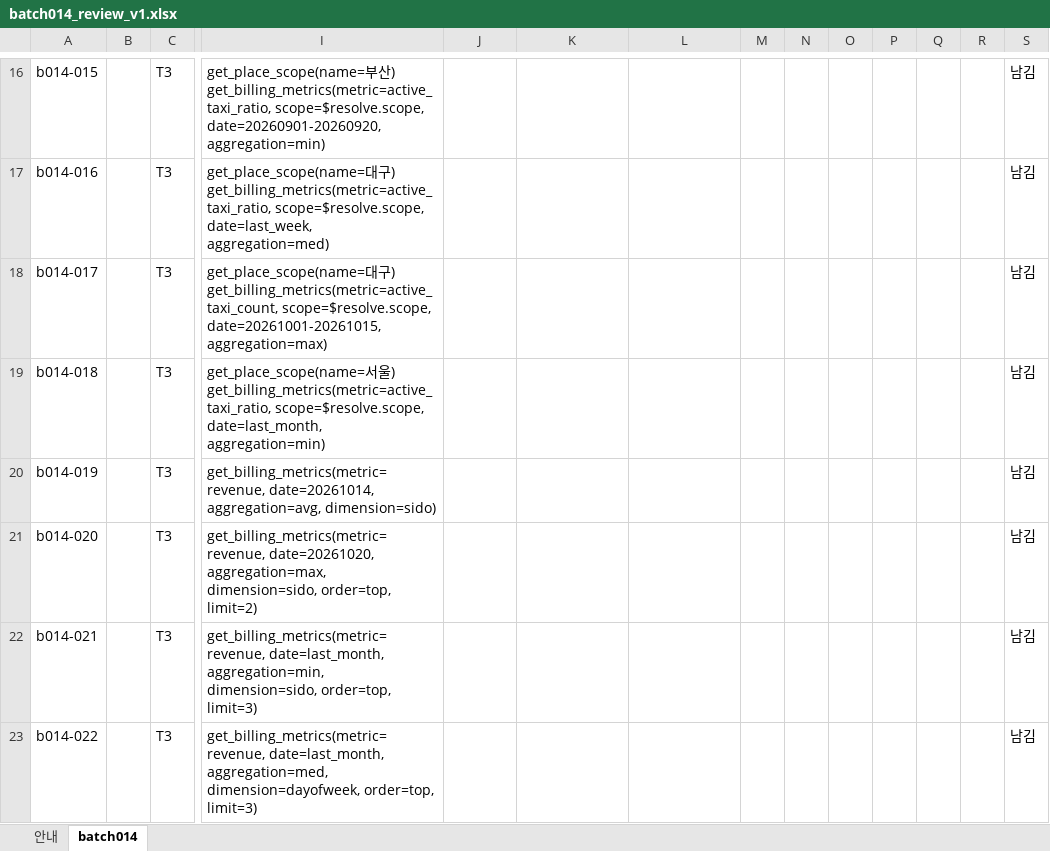
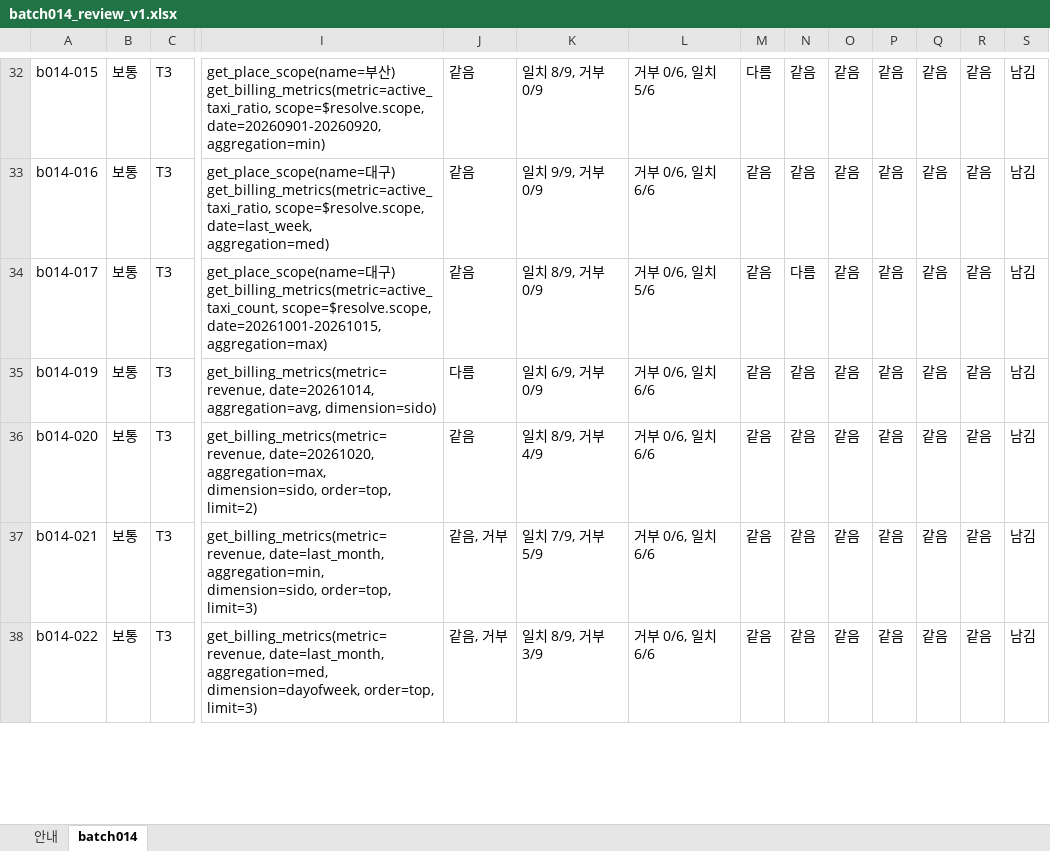
Before and after one commit to 7829hw/assistant_univ, an Excel workbook: sft_dpo_inventory/batch014/review/batch014_review_v1.xlsx, sheet batch014, drawn as a sheet; only a part is shown, gaps mark what is left out; values as stored, in another font and other column widths than the file's, no borders; removed rows and columns are numbered as before the commit, all else as after; rows hold the shown columns only; ↵ is a line break in a cell; the diff covers the shown part only; the diff names each change by its address in the sheet, - before the commit and + after, or states it on an @@ line.

```diff
--- a/sft_dpo_inventory/batch014/review/batch014_review_v1.xlsx (sheet batch014)
+++ b/sft_dpo_inventory/batch014/review/batch014_review_v1.xlsx (sheet batch014)
-B32:B34: (empty)
+B32:B34: 보통
-J32:J34: (empty)
+J32:J34: 같음
-K32: (empty)
+K32: 일치 8/9, 거부 0/9
-L32: (empty)
+L32: 거부 0/6, 일치 5/6
-M32: (empty)
+M32: 다름
-N32:N33: (empty)
+N32:N33: 같음
-O32:O34: (empty)
+O32:O34: 같음
-P32:P34: (empty)
+P32:P34: 같음
-Q32:Q34: (empty)
+Q32:Q34: 같음
-R32:R34: (empty)
+R32:R34: 같음
-K33: (empty)
+K33: 일치 9/9, 거부 0/9
-L33: (empty)
+L33: 거부 0/6, 일치 6/6
-M33:M34: (empty)
+M33:M34: 같음
-K34: (empty)
+K34: 일치 8/9, 거부 0/9
-L34: (empty)
+L34: 거부 0/6, 일치 5/6
-N34: (empty)
+N34: 다름
-row 19: b014-018 |  | T3 | get_place_scope(name=서울) ↵ get_billing_metrics(metric=active_taxi_ratio, scope=$resolve.scope, date=last_month, aggregation=min) |  |  |  |  |  |  |  |  |  | 남김
-B35:B38: (empty)
+B35:B38: 보통
-J35: (empty)
+J35: 다름
-K35: (empty)
+K35: 일치 6/9, 거부 0/9
-L35:L38: (empty)
+L35:L38: 거부 0/6, 일치 6/6
-M35:M38: (empty)
+M35:M38: 같음
-N35:N38: (empty)
+N35:N38: 같음
-O35:O38: (empty)
+O35:O38: 같음
-P35:P38: (empty)
+P35:P38: 같음
-Q35:Q38: (empty)
+Q35:Q38: 같음
-R35:R38: (empty)
+R35:R38: 같음
-J36: (empty)
+J36: 같음
-K36: (empty)
+K36: 일치 8/9, 거부 4/9
-J37:J38: (empty)
+J37:J38: 같음, 거부
-K37: (empty)
+K37: 일치 7/9, 거부 5/9
-K38: (empty)
+K38: 일치 8/9, 거부 3/9
```
Also changed, not shown: 19 added rows, 18 removed rows and 201 edited cells elsewhere in this sheet, 34 other files.
